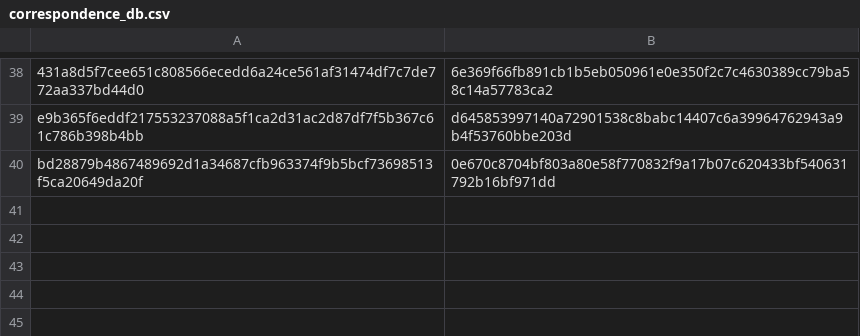
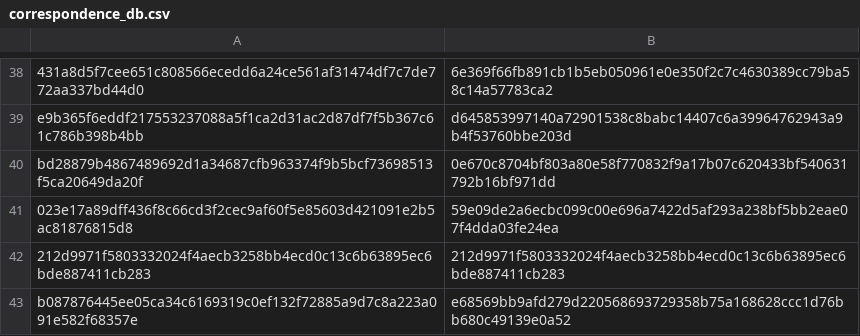
Before and after one commit to DobbiKov/semester5-lecture-notes, a CSV file: measure-theory/explanations/carathedory-criterion/.translate_dir/translate_db/correspondence_db.csv, drawn as a sheet; only a part is shown, gaps mark what is left out; the diff names each change by its address in the sheet, - before the commit and + after, or states it on an @@ line.

Commit message:
updated caratheodory criterion

```diff
--- a/measure-theory/explanations/carathedory-criterion/.translate_dir/translate_db/correspondence_db.csv
+++ b/measure-theory/explanations/carathedory-criterion/.translate_dir/translate_db/correspondence_db.csv
+row 41: 023e17a89dff436f8c66cd3f2cec9af60f5e85603d421091e2b5ac81876815d8 | 59e09de2a6ecbc099c00e696a7422d5af293a238bf5bb2eae07f4dda03fe24ea
+row 42: 212d9971f5803332024f4aecb3258bb4ecd0c13c6b63895ec6bde887411cb283 | 212d9971f5803332024f4aecb3258bb4ecd0c13c6b63895ec6bde887411cb283
+row 43: b087876445ee05ca34c6169319c0ef132f72885a9d7c8a223a091e582f68357e | e68569bb9afd279d220568693729358b75a168628ccc1d76bb680c49139e0a52
```
Also changed, not shown: 9 other files.
